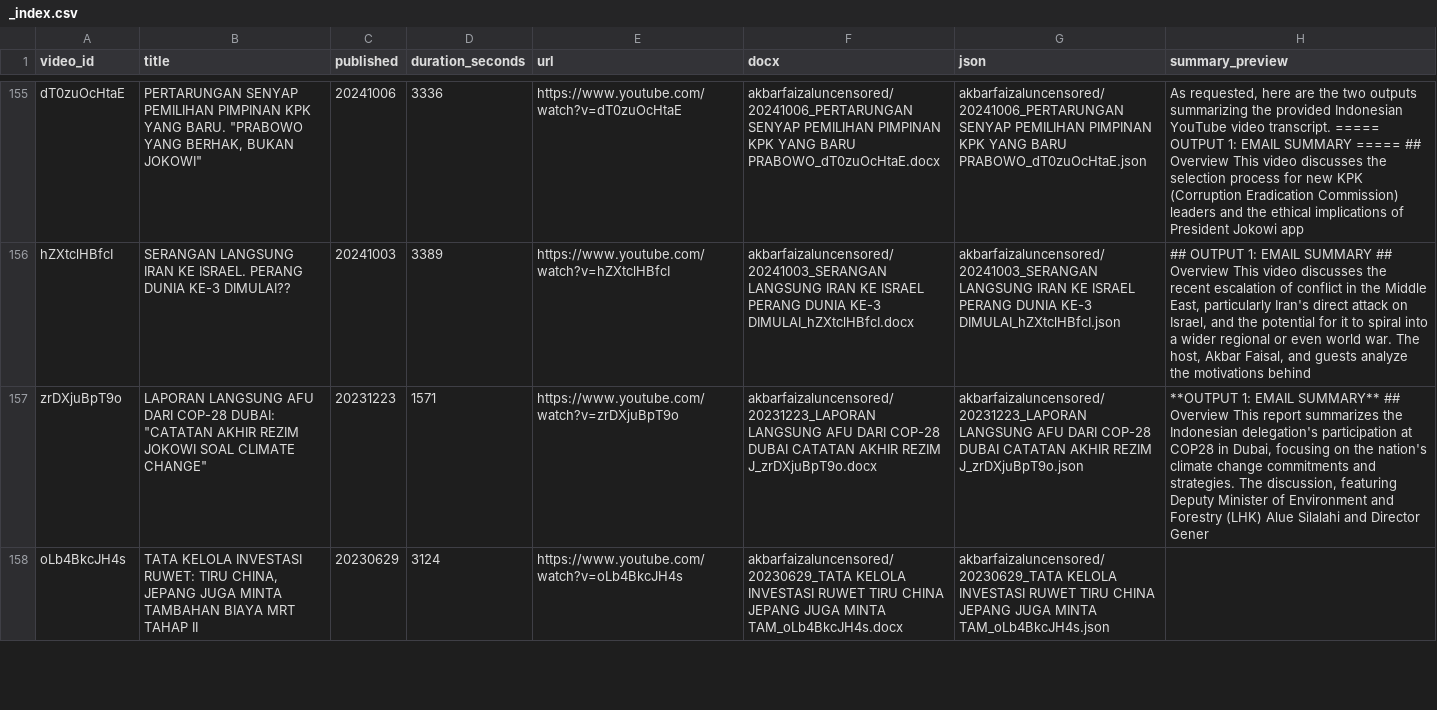
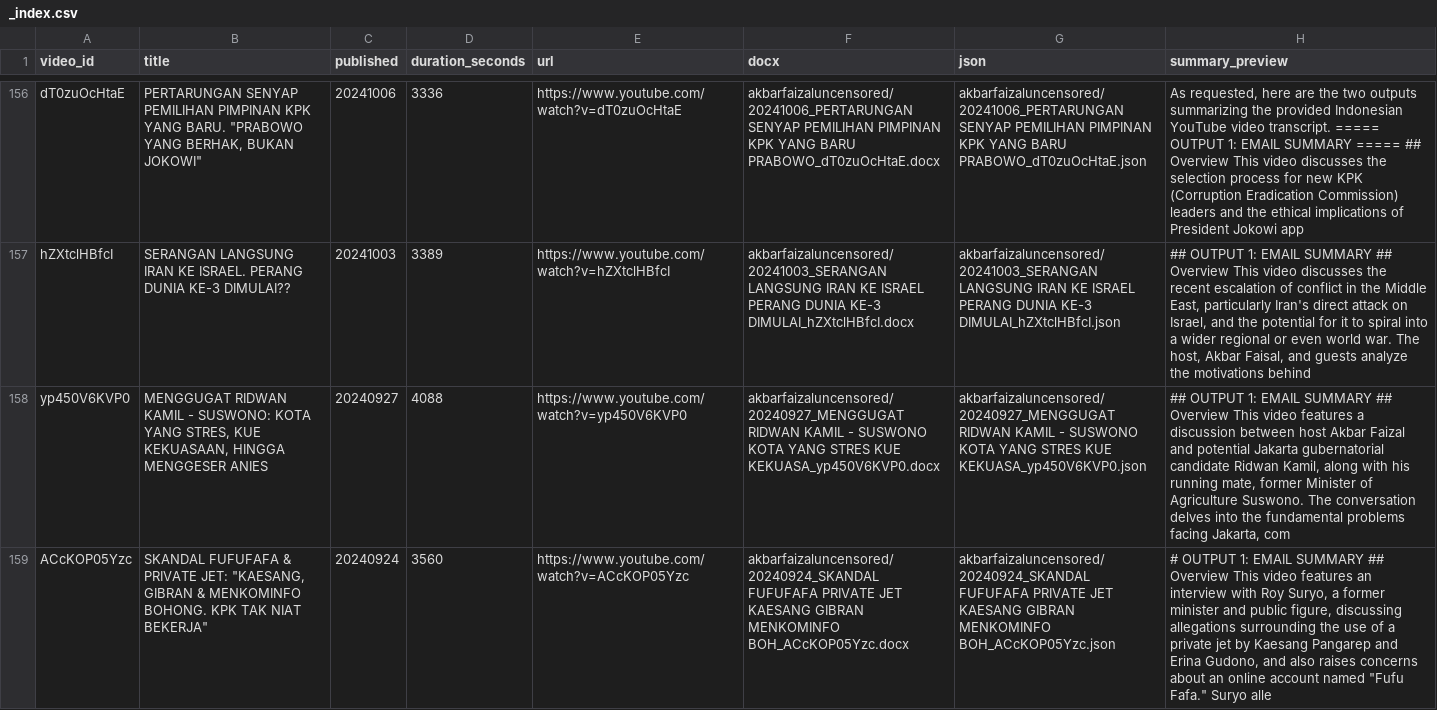
Before and after one commit to rattanarcher/YT-Summariser, a CSV file: archive/akbarfaizaluncensored/_index.csv, drawn as a sheet; only a part is shown, gaps mark what is left out; the shorter side is filled out with more unchanged rows; the diff covers the shown part only; the diff names each change by its address in the sheet, - before the commit and + after, or states it on an @@ line.

```diff
--- a/archive/akbarfaizaluncensored/_index.csv
+++ b/archive/akbarfaizaluncensored/_index.csv
+row 158: yp450V6KVP0 | MENGGUGAT RIDWAN KAMIL - SUSWONO: KOTA YANG STRES, KUE KEKUASAAN, HINGGA MENGGESER ANIES | 20240927 | 4088 | https://www.youtube.com/watch?v=yp450V6KVP0 | akbarfaizaluncensored/20240927_MENGGUGAT RIDWAN KAMIL - SUSWONO KOTA YANG STRES KUE KEKUASA_yp450V6KVP0.docx | akbarfaizaluncensored/20240927_MENGGUGAT RIDWAN KAMIL - SUSWONO KOTA YANG STRES KUE KEKUASA_yp450V6KVP0.json | ## OUTPUT 1: EMAIL SUMMARY ## Overview This video features a discussion between host Akbar Faizal and potential Jakarta gubernatorial candidate Ridwan Kamil, along with his running mate, former Minister of Agriculture Suswono. The conversation delves into the fundamental problems facing Jakarta, com
+row 159: ACcKOP05Yzc | SKANDAL FUFUFAFA & PRIVATE JET: "KAESANG, GIBRAN & MENKOMINFO BOHONG. KPK TAK NIAT BEKERJA" | 20240924 | 3560 | https://www.youtube.com/watch?v=ACcKOP05Yzc | akbarfaizaluncensored/20240924_SKANDAL FUFUFAFA PRIVATE JET KAESANG GIBRAN MENKOMINFO BOH_ACcKOP05Yzc.docx | akbarfaizaluncensored/20240924_SKANDAL FUFUFAFA PRIVATE JET KAESANG GIBRAN MENKOMINFO BOH_ACcKOP05Yzc.json | # OUTPUT 1: EMAIL SUMMARY ## Overview This video features an interview with Roy Suryo, a former minister and public figure, discussing allegations surrounding the use of a private jet by Kaesang Pangarep and Erina Gudono, and also raises concerns about an online account named "Fufu Fafa." Suryo alle
```
Also changed, not shown: 3 added rows elsewhere in this file, 12 other files.
